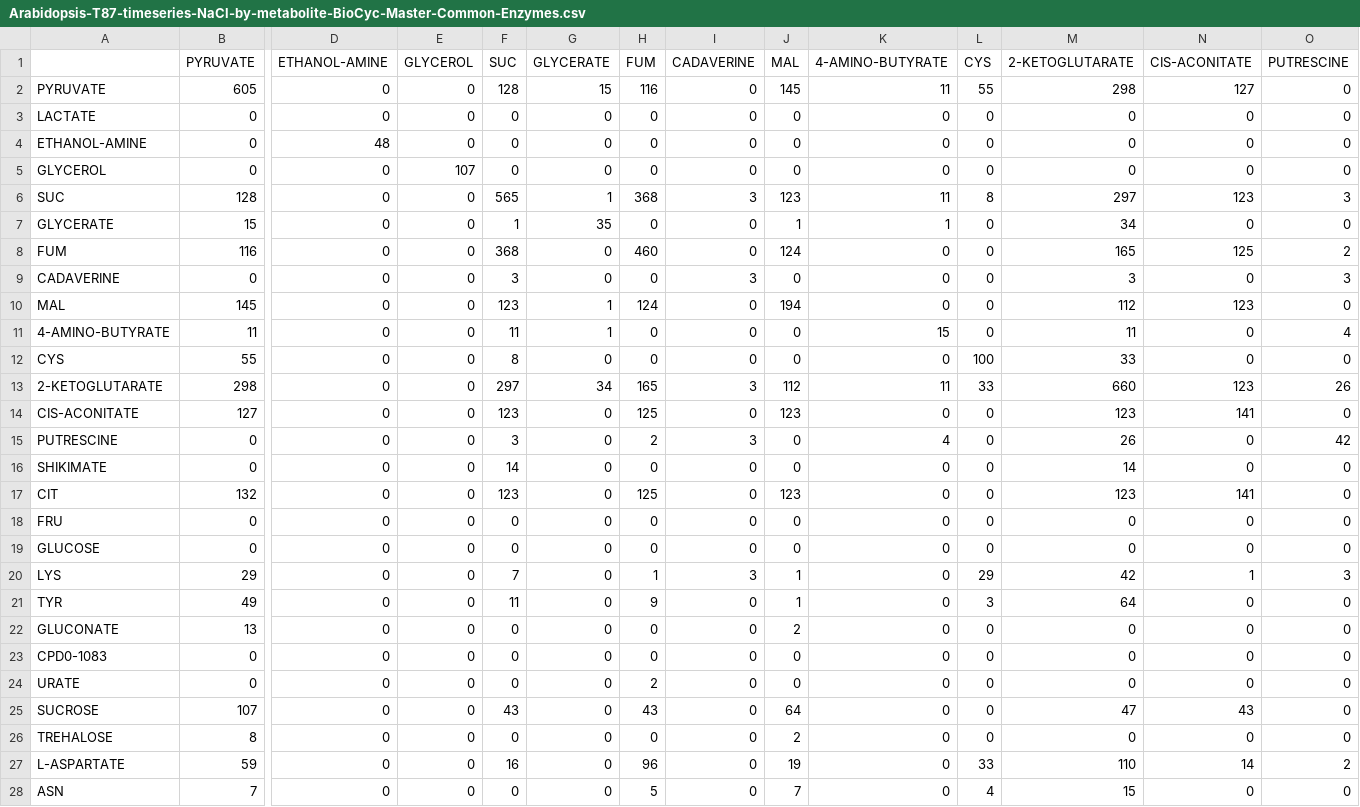
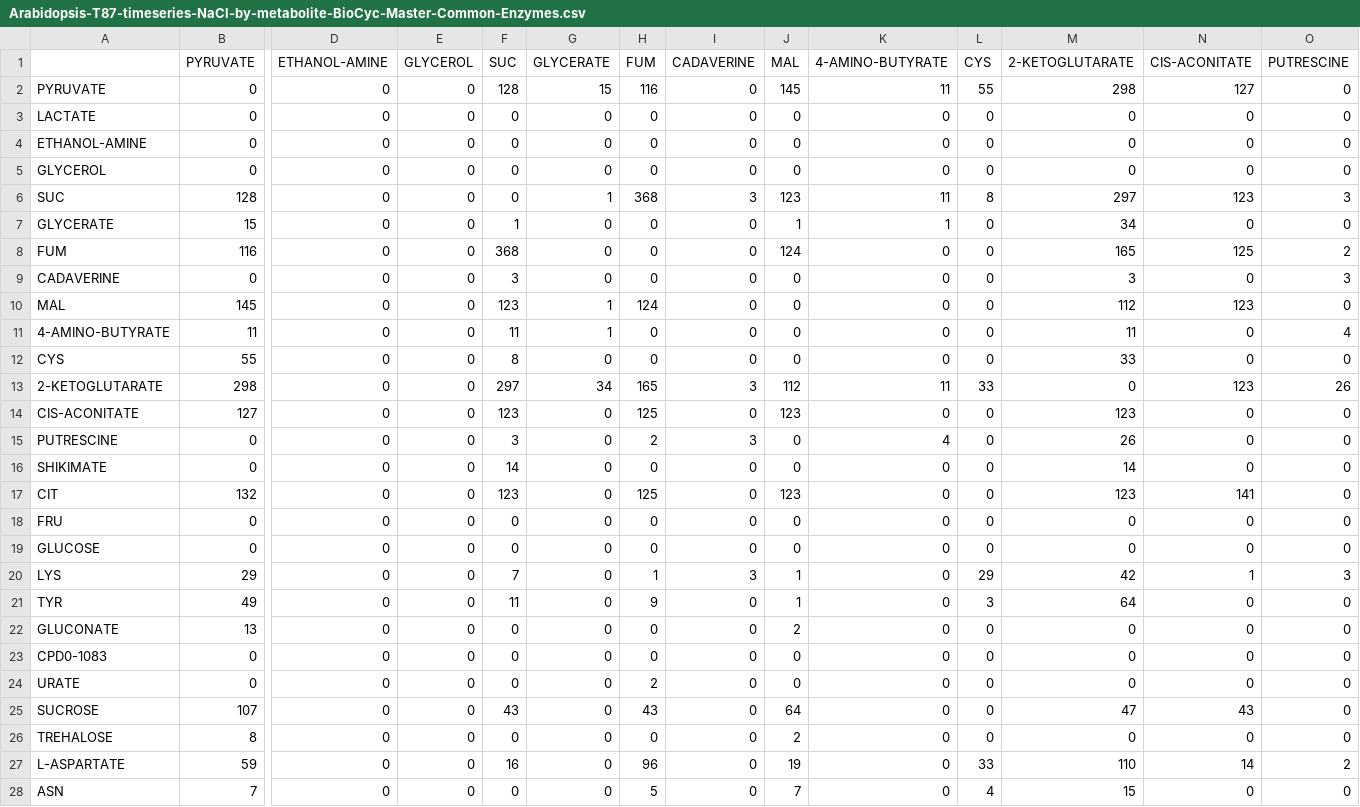
Before and after one commit to jp-cranfield/bioSOM, a CSV file: Data/Arabidopsis-T87-timeseries-NaCl-by-metabolite-BioCyc-Master-Common-Enzymes.csv, drawn as a sheet; only a part is shown, gaps mark what is left out; the diff covers the shown part only; the diff names each change by its address in the sheet, - before the commit and + after, or states it on an @@ line.

```diff
--- a/Data/Arabidopsis-T87-timeseries-NaCl-by-metabolite-BioCyc-Master-Common-Enzymes.csv
+++ b/Data/Arabidopsis-T87-timeseries-NaCl-by-metabolite-BioCyc-Master-Common-Enzymes.csv
-B2 (PYRUVATE): 605
+B2 (PYRUVATE): 0
-D4 (ETHANOL-AMINE): 48
+D4 (ETHANOL-AMINE): 0
-E5 (GLYCEROL): 107
+E5 (GLYCEROL): 0
-F6 (SUC): 565
+F6 (SUC): 0
-G7 (GLYCERATE): 35
+G7 (GLYCERATE): 0
-H8 (FUM): 460
+H8 (FUM): 0
-I9 (CADAVERINE): 3
+I9 (CADAVERINE): 0
-J10 (MAL): 194
+J10 (MAL): 0
-K11 (4-AMINO-BUTYRATE): 15
+K11 (4-AMINO-BUTYRATE): 0
-L12 (CYS): 100
+L12 (CYS): 0
-M13 (2-KETOGLUTARATE): 660
+M13 (2-KETOGLUTARATE): 0
-N14 (CIS-ACONITATE): 141
+N14 (CIS-ACONITATE): 0
-O15 (PUTRESCINE): 42
+O15 (PUTRESCINE): 0
```
Also changed, not shown: 24 edited cells elsewhere in this file, 3 other files.
